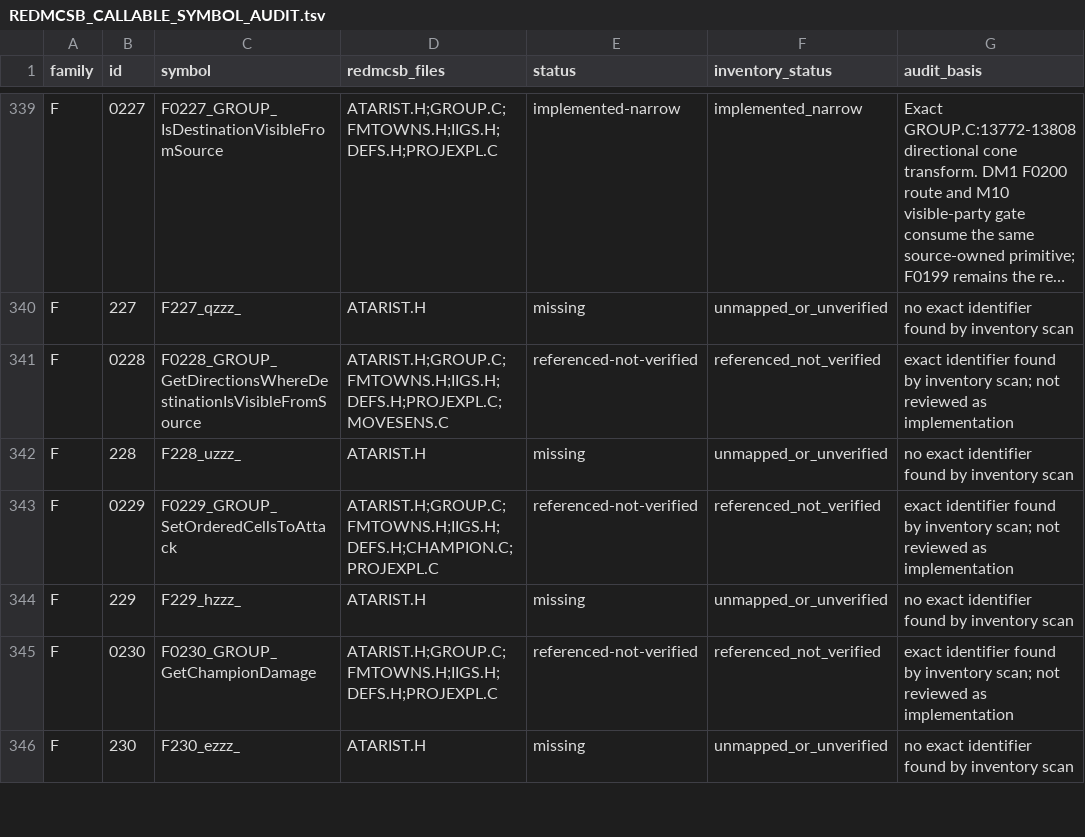
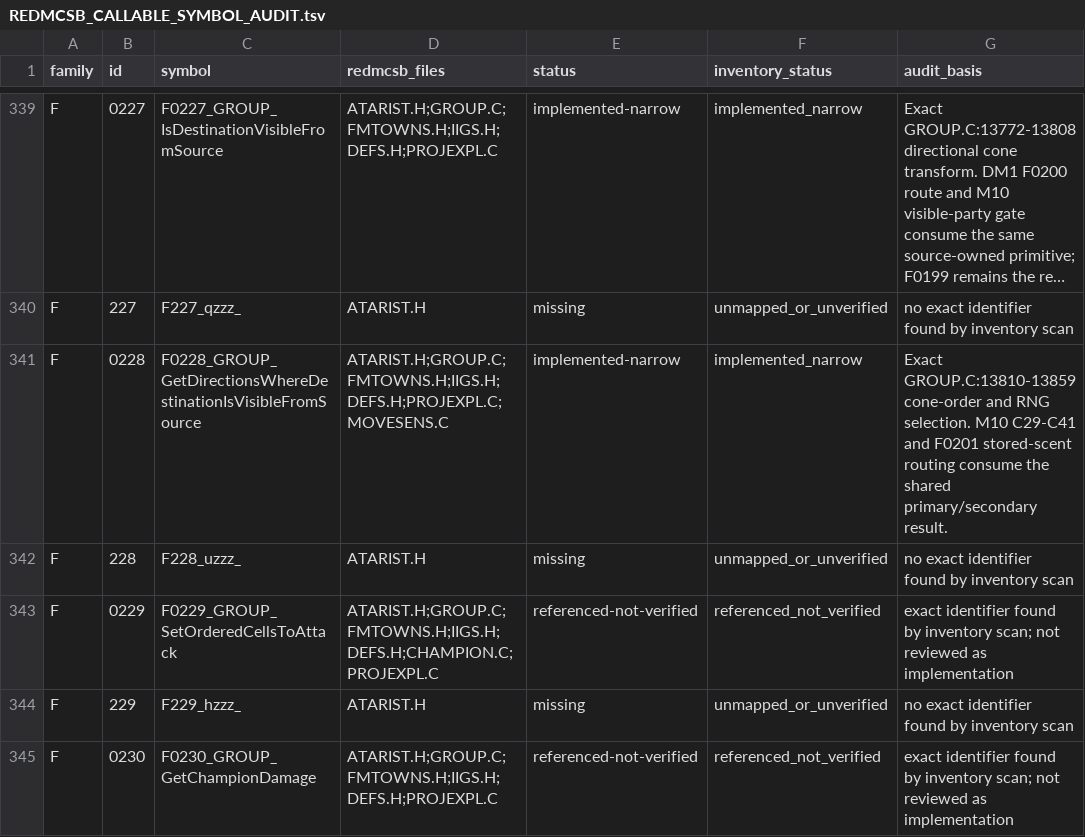
Before and after one commit to yeager/firestaff, a TSV file: docs/reference/audits/REDMCSB_CALLABLE_SYMBOL_AUDIT.tsv, drawn as a sheet; only a part is shown, gaps mark what is left out; the shorter side is filled out with more unchanged rows; long unchanged cells end in …; the diff names each change by its address in the sheet, - before the commit and + after, or states it on an @@ line.

Commit message:
dm1: map F0228 group directions

```diff
--- a/docs/reference/audits/REDMCSB_CALLABLE_SYMBOL_AUDIT.tsv
+++ b/docs/reference/audits/REDMCSB_CALLABLE_SYMBOL_AUDIT.tsv
-E341 (status): referenced-not-verified
+E341 (status): implemented-narrow
-F341 (inventory_status): referenced_not_verified
+F341 (inventory_status): implemented_narrow
-G341 (audit_basis): exact identifier found by inventory scan; not reviewed as implementation
+G341 (audit_basis): Exact GROUP.C:13810-13859 cone-order and RNG selection. M10 C29-C41 and F0201 stored-scent routing consume the shared primary/secondary result.
```
Also changed, not shown: 6 other files.
